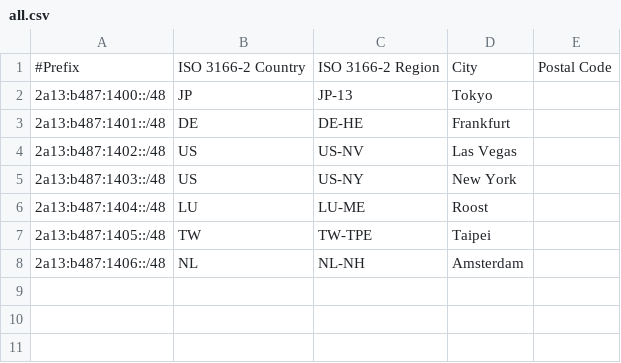
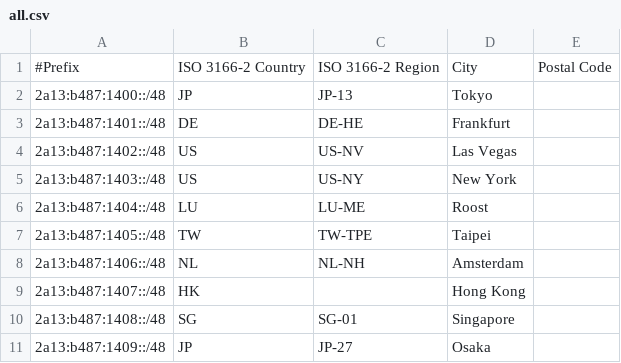
Before and after one commit to Nagaeki-Transcontinental-Telecom/hp, a CSV file: static/geofeed/all.csv, drawn as a sheet.

Commit message:
update geofeed

```diff
--- a/static/geofeed/all.csv
+++ b/static/geofeed/all.csv
@@ -8 +8,4 @@
 2a13:b487:1406::/48,NL,NL-NH,Amsterdam,,
+2a13:b487:1407::/48,HK,,Hong Kong,,
+2a13:b487:1408::/48,SG,SG-01,Singapore,,
+2a13:b487:1409::/48,JP,JP-27,Osaka,,
```
